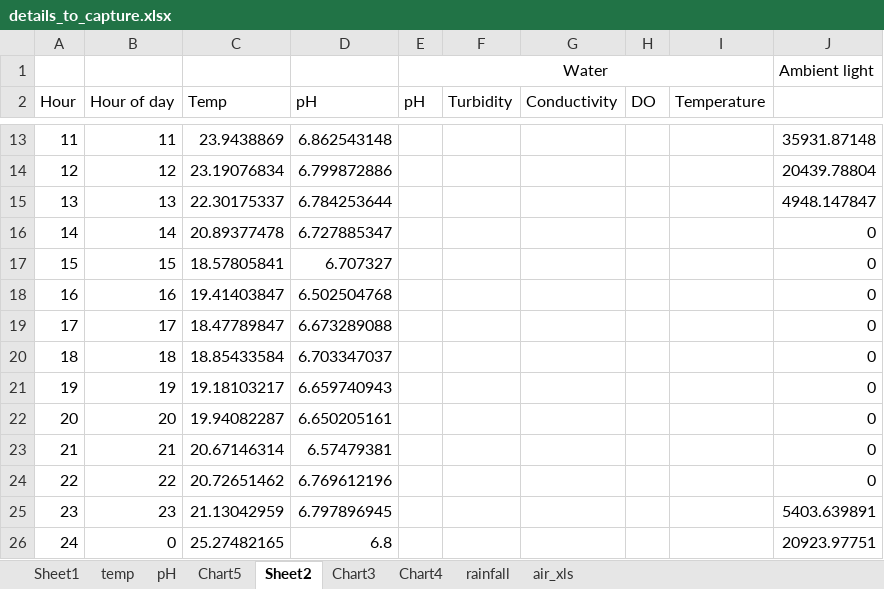
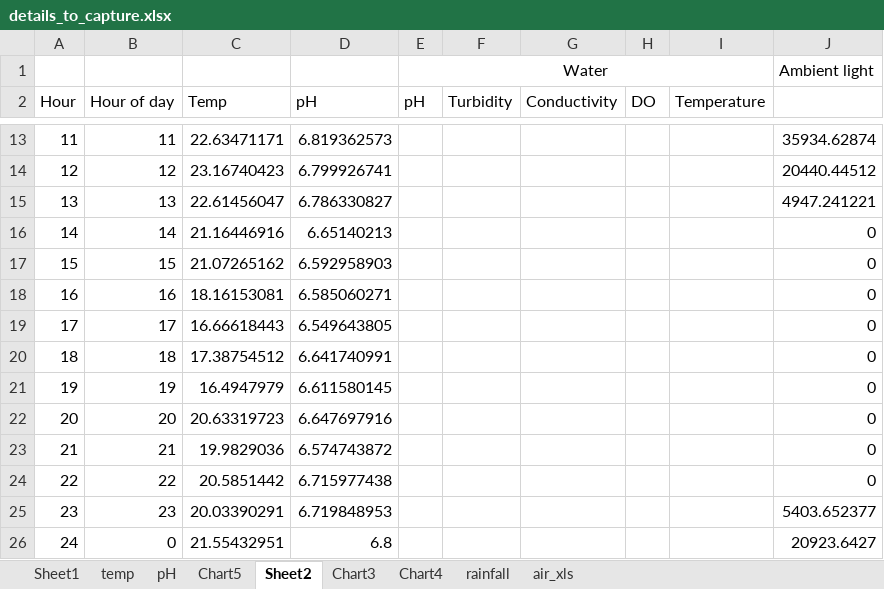
Before and after one commit to jgoda/traceability_app, an Excel workbook: public/pdfs/details_to_capture.xlsx, sheet Sheet2, drawn as a sheet; only a part is shown, gaps mark what is left out; values as stored, in another font and other column widths than the file's, no borders; the diff covers the shown part only; the diff names each change by its address in the sheet, - before the commit and + after, or states it on an @@ line.

```diff
--- a/public/pdfs/details_to_capture.xlsx (sheet Sheet2)
+++ b/public/pdfs/details_to_capture.xlsx (sheet Sheet2)
-C13 (Temp): 23.9438869
+C13 (Temp): 22.63471171
-D13 (pH): 6.862543148
+D13 (pH): 6.819362573
-J13: 35931.87148
+J13: 35934.62874
-C14 (Temp): 23.19076834
+C14 (Temp): 23.16740423
-D14 (pH): 6.799872886
+D14 (pH): 6.799926741
-J14: 20439.78804
+J14: 20440.44512
-C15 (Temp): 22.30175337
+C15 (Temp): 22.61456047
-D15 (pH): 6.784253644
+D15 (pH): 6.786330827
-J15: 4948.147847
+J15: 4947.241221
-C16 (Temp): 20.89377478
+C16 (Temp): 21.16446916
-D16 (pH): 6.727885347
+D16 (pH): 6.65140213
-C17 (Temp): 18.57805841
+C17 (Temp): 21.07265162
-D17 (pH): 6.707327
+D17 (pH): 6.592958903
-C18 (Temp): 19.41403847
+C18 (Temp): 18.16153081
-D18 (pH): 6.502504768
+D18 (pH): 6.585060271
-C19 (Temp): 18.47789847
+C19 (Temp): 16.66618443
-D19 (pH): 6.673289088
+D19 (pH): 6.549643805
-C20 (Temp): 18.85433584
+C20 (Temp): 17.38754512
-D20 (pH): 6.703347037
+D20 (pH): 6.641740991
-C21 (Temp): 19.18103217
+C21 (Temp): 16.4947979
-D21 (pH): 6.659740943
+D21 (pH): 6.611580145
-C22 (Temp): 19.94082287
+C22 (Temp): 20.63319723
-D22 (pH): 6.650205161
+D22 (pH): 6.647697916
-C23 (Temp): 20.67146314
+C23 (Temp): 19.9829036
-D23 (pH): 6.57479381
+D23 (pH): 6.574743872
-C24 (Temp): 20.72651462
+C24 (Temp): 20.5851442
-D24 (pH): 6.769612196
+D24 (pH): 6.715977438
-C25 (Temp): 21.13042959
+C25 (Temp): 20.03390291
-D25 (pH): 6.797896945
+D25 (pH): 6.719848953
-J25: 5403.639891
+J25: 5403.652377
-C26 (Temp): 25.27482165
+C26 (Temp): 21.55432951
-J26: 20923.97751
+J26: 20923.6427
```
Also changed, not shown: 1826 edited cells elsewhere in this sheet, charts or pictures, 24 other files.
